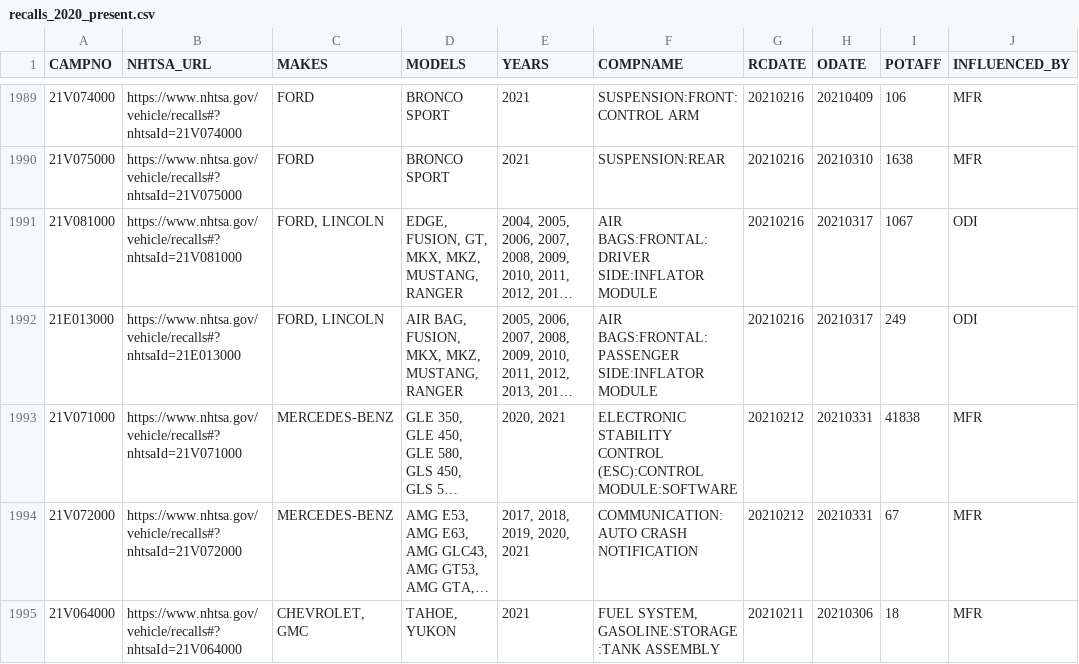
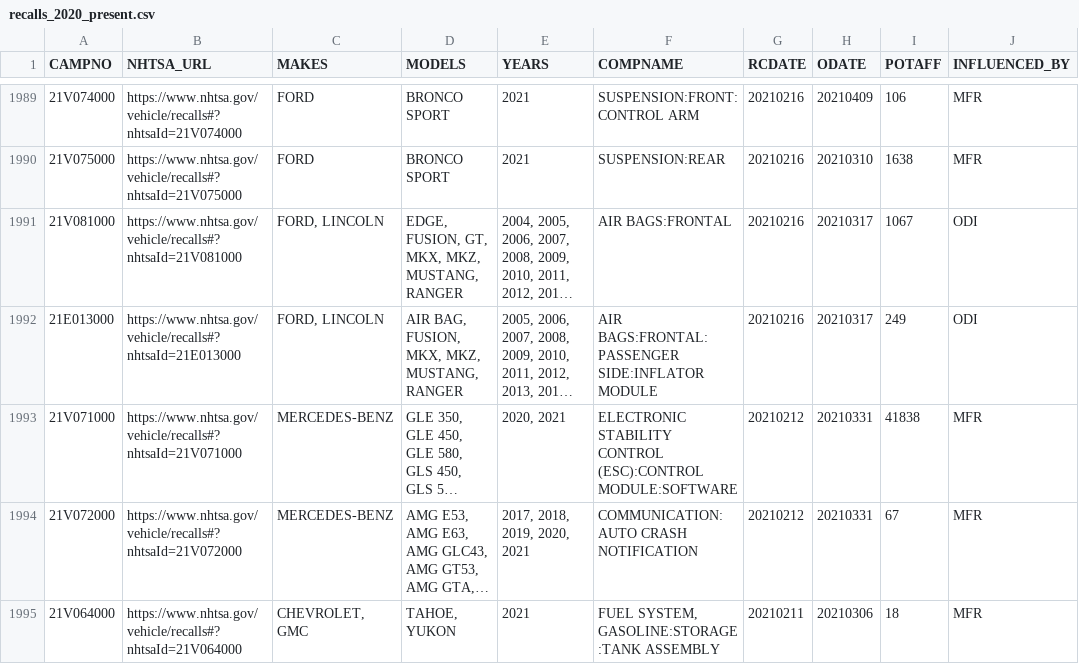
Before and after one commit to grantschwab/recall-tool, a CSV file: recalls_2020_present.csv, drawn as a sheet; only a part is shown, gaps mark what is left out; long unchanged cells end in …; the diff covers the shown part only; the diff names each change by its address in the sheet, - before the commit and + after, or states it on an @@ line.

```diff
--- a/recalls_2020_present.csv
+++ b/recalls_2020_present.csv
-F1991 (COMPNAME): AIR BAGS:FRONTAL:DRIVER SIDE:INFLATOR MODULE
+F1991 (COMPNAME): AIR BAGS:FRONTAL
```
Also changed, not shown: 54 edited cells elsewhere in this file.
